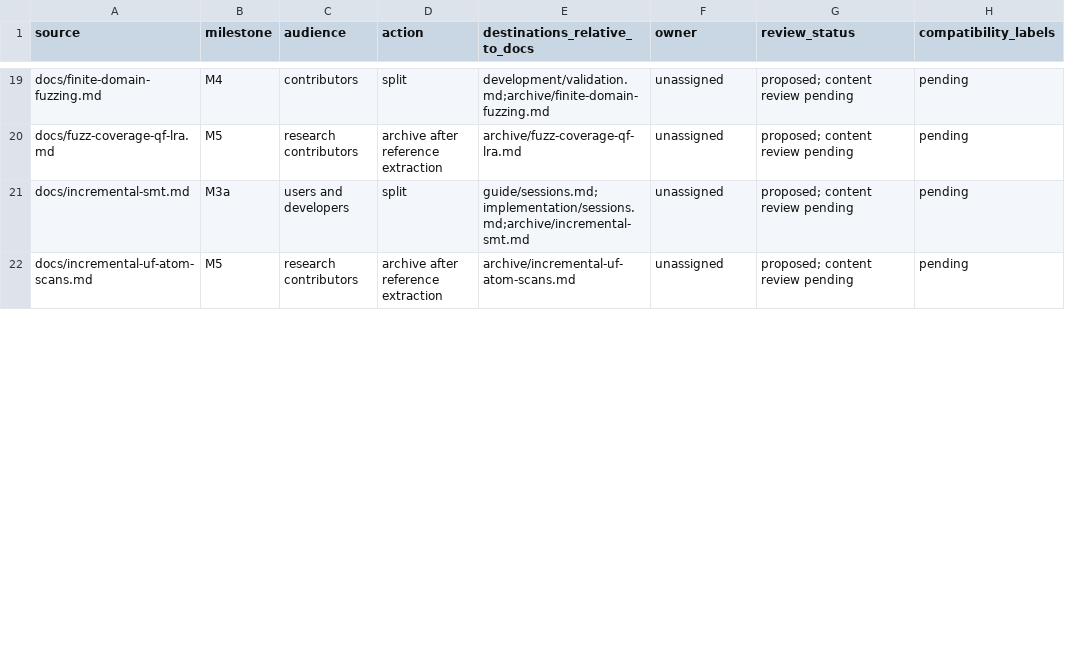
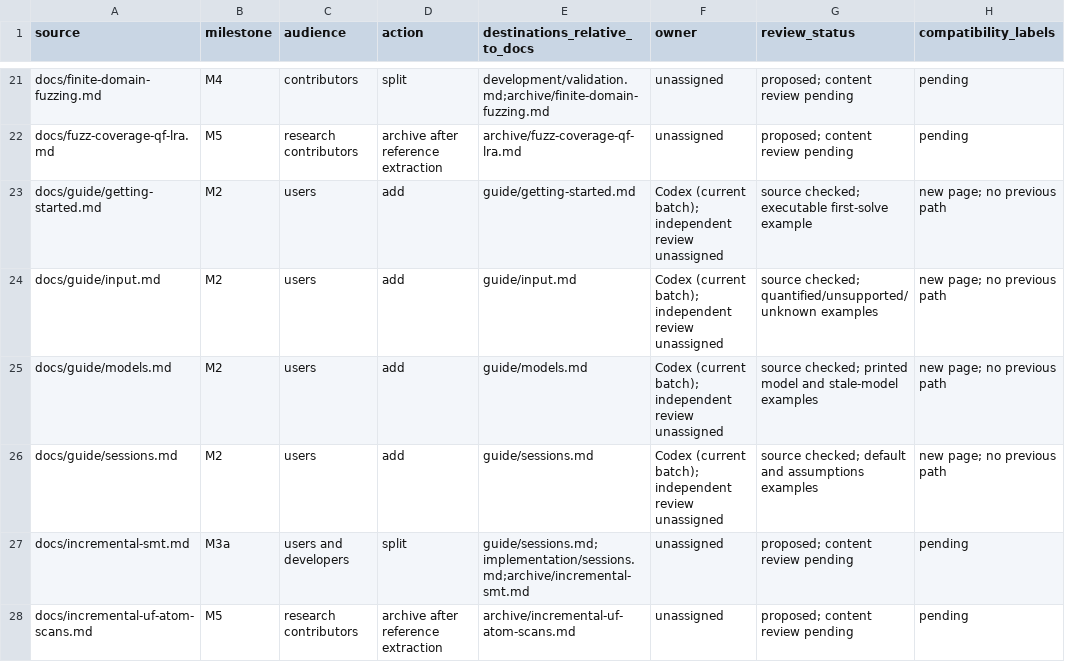
Before and after one commit to primo-solver/primo, a CSV file: docs/documentation-page-map.csv, drawn as a sheet; only a part is shown, gaps mark what is left out; the diff covers the shown part only.

Commit message:
Build the first code-grounded Primo user manual

```diff
--- a/docs/documentation-page-map.csv
+++ b/docs/documentation-page-map.csv
@@ -20,2 +22,6 @@ docs/finite-domain-fuzzing.md,M4,contributors,split,development/validation.md;ar
 docs/fuzz-coverage-qf-lra.md,M5,research contributors,archive after reference extraction,archive/fuzz-coverage-qf-lra.md,unassigned,proposed; content review pending,pending
+docs/guide/getting-started.md,M2,users,add,guide/getting-started.md,Codex (current batch); independent review unassigned,source checked; executable first-solve example,new page; no previous path
+docs/guide/input.md,M2,users,add,guide/input.md,Codex (current batch); independent review unassigned,source checked; quantified/unsupported/unknown examples,new page; no previous path
+docs/guide/models.md,M2,users,add,guide/models.md,Codex (current batch); independent review unassigned,source checked; printed model and stale-model examples,new page; no previous path
+docs/guide/sessions.md,M2,users,add,guide/sessions.md,Codex (current batch); independent review unassigned,source checked; default and assumptions examples,new page; no previous path
 docs/incremental-smt.md,M3a,users and developers,split,guide/sessions.md;implementation/sessions.md;archive/incremental-smt.md,unassigned,proposed; content review pending,pending
```
Also changed, not shown: 3 added rows and 14 edited cells elsewhere in this file, 31 other files.
